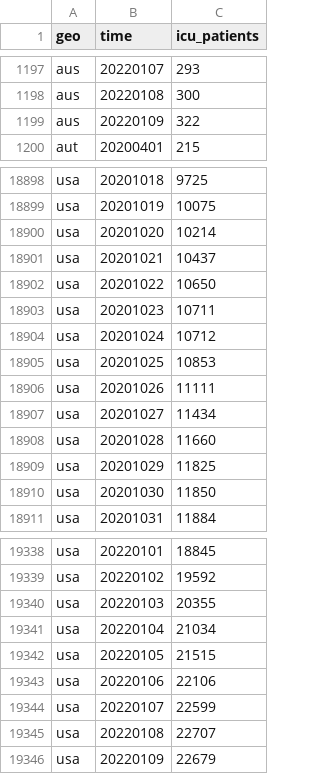
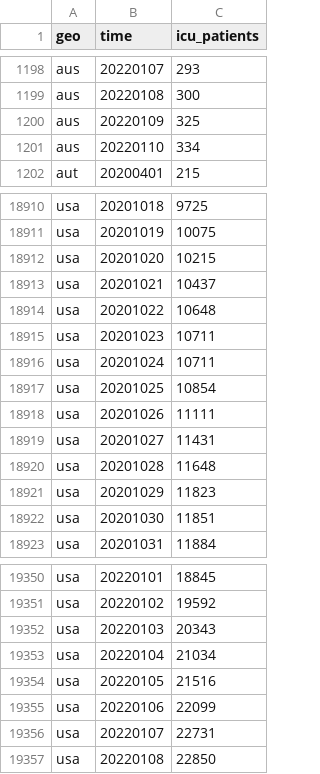
Before and after one commit to open-numbers/ddf--open_numbers--owid_covid_19, a CSV file: ddf--datapoints--icu_patients--by--geo--time.csv, drawn as a sheet; only a part is shown, gaps mark what is left out; the diff covers the shown part only.

```diff
--- a/ddf--datapoints--icu_patients--by--geo--time.csv
+++ b/ddf--datapoints--icu_patients--by--geo--time.csv
@@ -1198,3 +1199,4 @@ aus,20220107,293
 aus,20220108,300
-aus,20220109,322
+aus,20220109,325
+aus,20220110,334
 aut,20200401,215
@@ -18899,13 +18911,13 @@ usa,20201018,9725
 usa,20201019,10075
-usa,20201020,10214
+usa,20201020,10215
 usa,20201021,10437
-usa,20201022,10650
+usa,20201022,10648
 usa,20201023,10711
-usa,20201024,10712
-usa,20201025,10853
+usa,20201024,10711
+usa,20201025,10854
 usa,20201026,11111
-usa,20201027,11434
-usa,20201028,11660
-usa,20201029,11825
-usa,20201030,11850
+usa,20201027,11431
+usa,20201028,11648
+usa,20201029,11823
+usa,20201030,11851
 usa,20201031,11884
@@ -19339,8 +19351,7 @@ usa,20220101,18845
 usa,20220102,19592
-usa,20220103,20355
+usa,20220103,20343
 usa,20220104,21034
-usa,20220105,21515
-usa,20220106,22106
-usa,20220107,22599
-usa,20220108,22707
-usa,20220109,22679
+usa,20220105,21516
+usa,20220106,22099
+usa,20220107,22731
+usa,20220108,22850
```
Also changed, not shown: 28 added rows, 17 removed rows and 10 edited cells elsewhere in this file, ddf--datapoints--hosp_patients--by--geo--time.csv, ddf--datapoints--hosp_patients_per_million--by--geo--time.csv, 56 other files.
